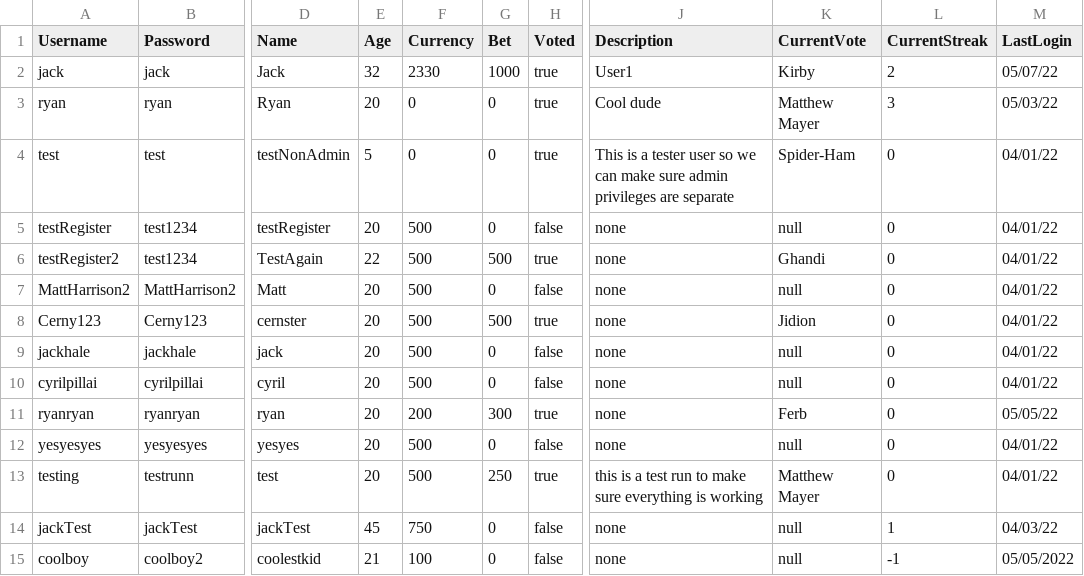
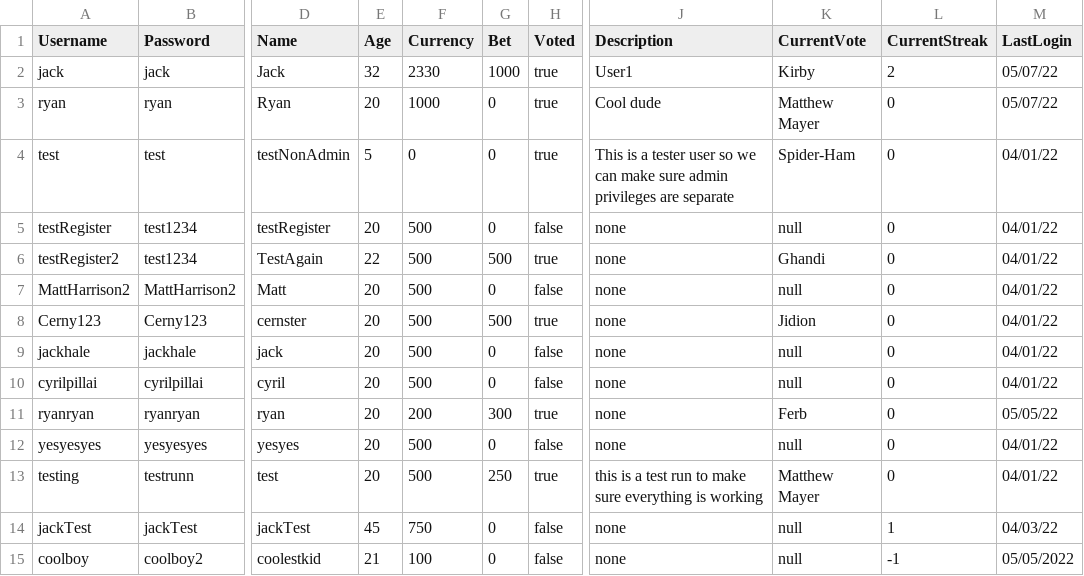
Before and after one commit to jackhal/PowerRankings, a TSV file: groupProject/UserFile.tsv, drawn as a sheet; only a part is shown, gaps mark what is left out; the diff names each change by its address in the sheet, - before the commit and + after, or states it on an @@ line.

```diff
--- a/groupProject/UserFile.tsv
+++ b/groupProject/UserFile.tsv
-F3 (Currency): 0
+F3 (Currency): 1000
-L3 (CurrentStreak): 3
+L3 (CurrentStreak): 0
-M3 (LastLogin): 05/03/22
+M3 (LastLogin): 05/07/22
```
Also changed, not shown: 6 other files.
